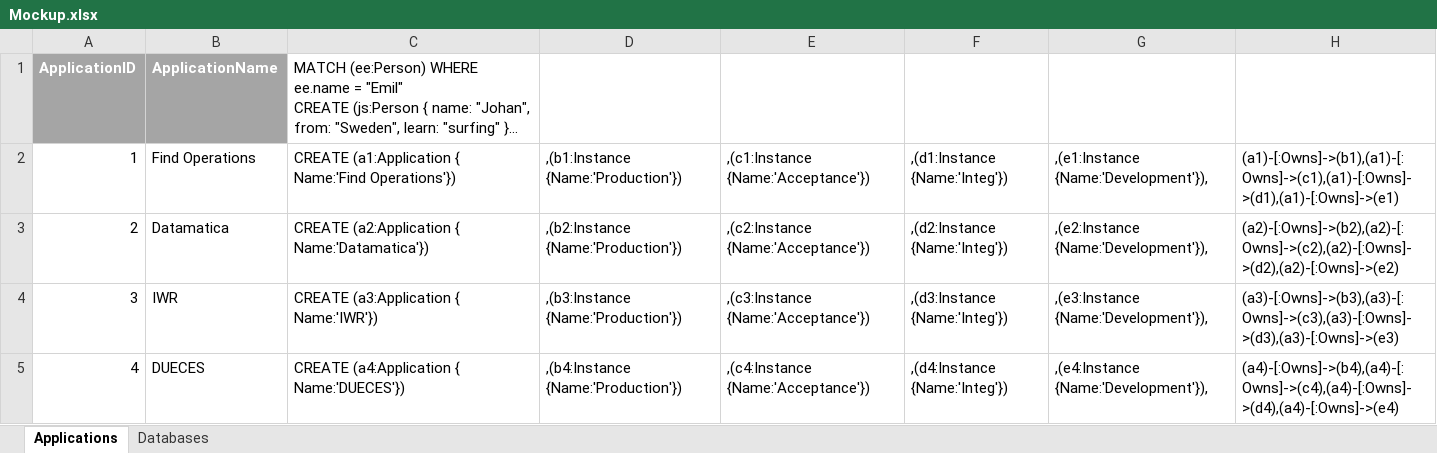
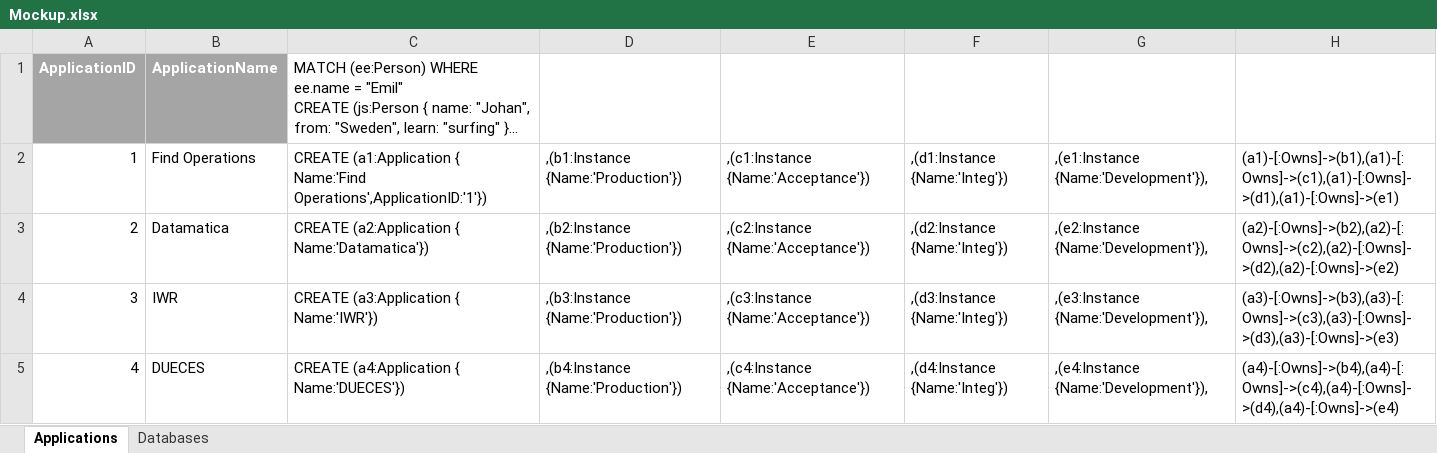
Before and after one commit to davxdan/LuayDanMSDS, an Excel workbook: Input/Mockup.xlsx, sheet Applications, drawn as a sheet; only a part is shown; long unchanged cells end in …; values as stored, in another font and other column widths than the file's, no borders; the diff names each change by its address in the sheet, - before the commit and + after, or states it on an @@ line.

Commit message:
Changed

```diff
--- a/Input/Mockup.xlsx (sheet Applications)
+++ b/Input/Mockup.xlsx (sheet Applications)
-C2: …{ Name:'Find Operations'})
+C2: …{ Name:'Find Operations',ApplicationID:'1'})
```
